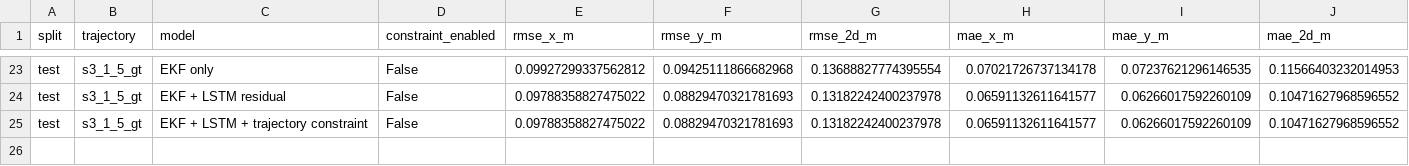
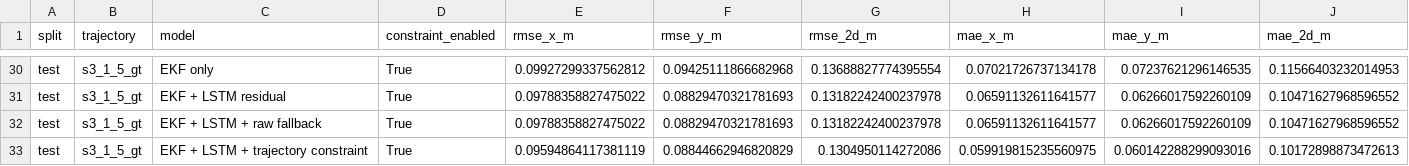
Before and after one commit to FriztaCarmeliaM/UWB_Positioning_Tugas_Akhir, a CSV file: docs/results/20260602_dataset_baru/metrics_segitiga.csv, drawn as a sheet; only a part is shown, gaps mark what is left out; addresses are those after the commit; rows hold the shown columns only; the diff covers the shown part only; the diff names each change by its address in the sheet, - before the commit and + after, or states it on an @@ line.

```diff
--- a/docs/results/20260602_dataset_baru/metrics_segitiga.csv
+++ b/docs/results/20260602_dataset_baru/metrics_segitiga.csv
-D30:D32 (constraint_enabled): False
+D30:D32 (constraint_enabled): True
-C32 (model): EKF + LSTM + trajectory constraint
+C32 (model): EKF + LSTM + raw fallback
+row 33: test | s3_1_5_gt | EKF + LSTM + trajectory constraint | True | 0.09594864117381119 | 0.08844662946820829 | 0.1304950114272086 | 0.059919815235560975 | 0.060142288299093016 | 0.10172898873472613
```
Also changed, not shown: 7 added rows and 28 edited cells elsewhere in this file, docs/results/20260602_dataset_baru/dataset_baru_metrics_summary.csv, docs/results/20260602_dataset_baru/metrics_pola_l.csv, 18 other files.
